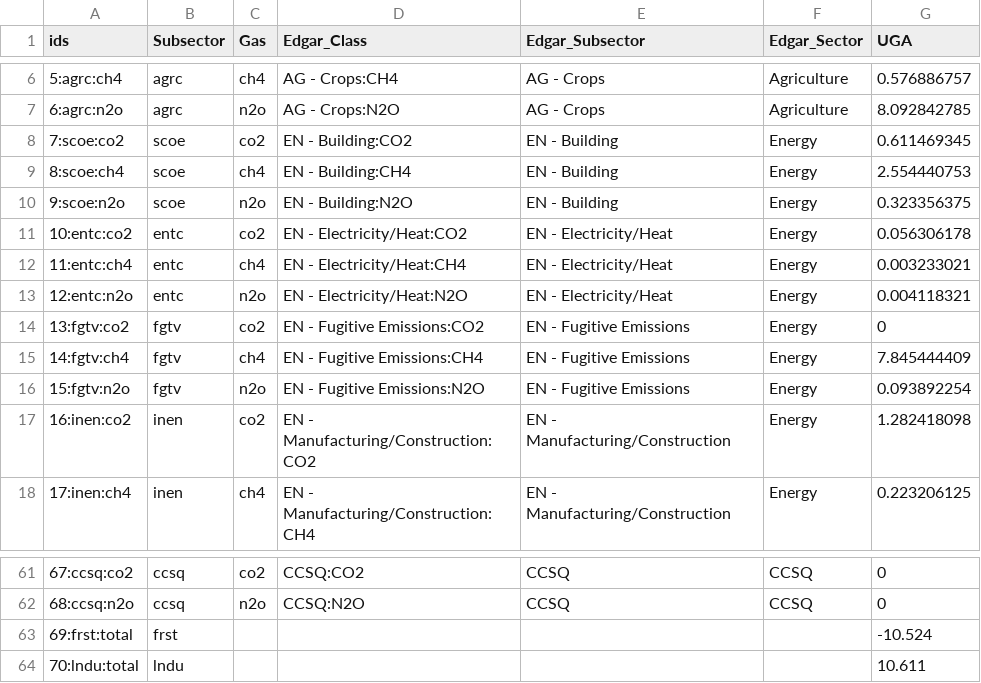
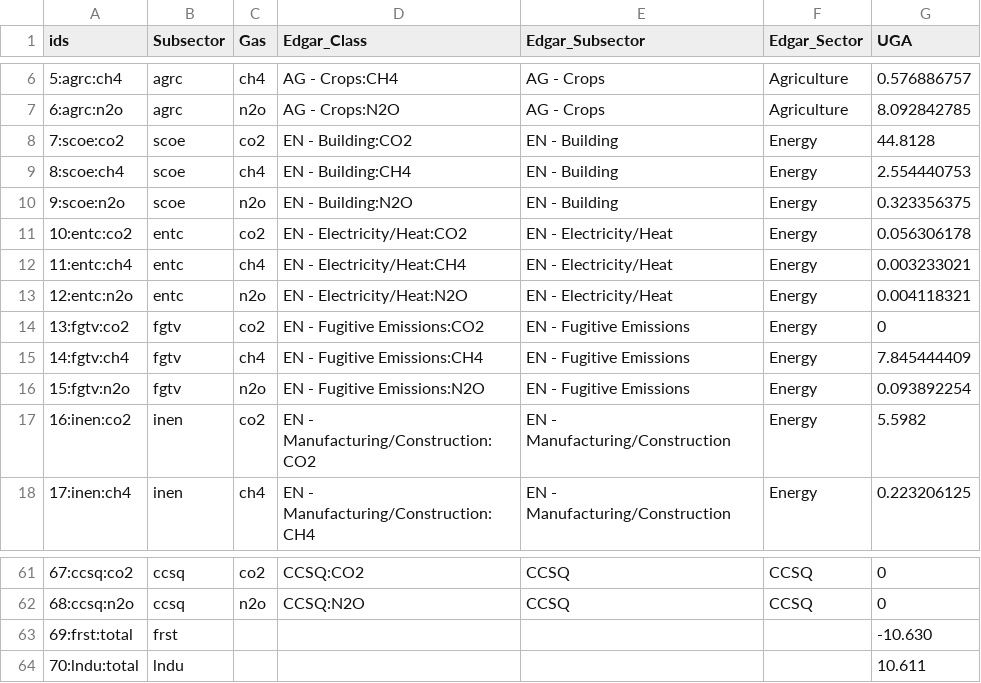
Before and after one commit to sisepuede-framework/ssp_data_calibration, a CSV file: src/misc/sectoral_report_mapping/emission_targets_uganda.csv, drawn as a sheet; only a part is shown, gaps mark what is left out.

Commit message:
Update emission_targets_uganda.csv: correct emission values for building and manufacturing sectors

```diff
--- a/src/misc/sectoral_report_mapping/emission_targets_uganda.csv
+++ b/src/misc/sectoral_report_mapping/emission_targets_uganda.csv
@@ -7,3 +7,3 @@ ids,Subsector,Gas,Edgar_Class,Edgar_Subsector,Edgar_Sector,UGA
 6:agrc:n2o,agrc,n2o,AG - Crops:N2O,AG - Crops,Agriculture,8.092842785
-7:scoe:co2,scoe,co2,EN - Building:CO2,EN - Building,Energy,0.611469345
+7:scoe:co2,scoe,co2,EN - Building:CO2,EN - Building,Energy,44.8128
 8:scoe:ch4,scoe,ch4,EN - Building:CH4,EN - Building,Energy,2.554440753
@@ -16,3 +16,3 @@ ids,Subsector,Gas,Edgar_Class,Edgar_Subsector,Edgar_Sector,UGA
 15:fgtv:n2o,fgtv,n2o,EN - Fugitive Emissions:N2O,EN - Fugitive Emissions,Energy,0.093892254
-16:inen:co2,inen,co2,EN - Manufacturing/Construction:CO2,EN - Manufacturing/Construction,Energy,1.282418098
+16:inen:co2,inen,co2,EN - Manufacturing/Construction:CO2,EN - Manufacturing/Construction,Energy,5.5982
 17:inen:ch4,inen,ch4,EN - Manufacturing/Construction:CH4,EN - Manufacturing/Construction,Energy,0.223206125
@@ -62,3 +62,3 @@ ids,Subsector,Gas,Edgar_Class,Edgar_Subsector,Edgar_Sector,UGA
 68:ccsq:n2o,ccsq,n2o,CCSQ:N2O,CCSQ,CCSQ,0
-69:frst:total,frst,,,,,-10.524
+69:frst:total,frst,,,,,-10.630
 70:lndu:total,lndu,,,,,10.611
```
